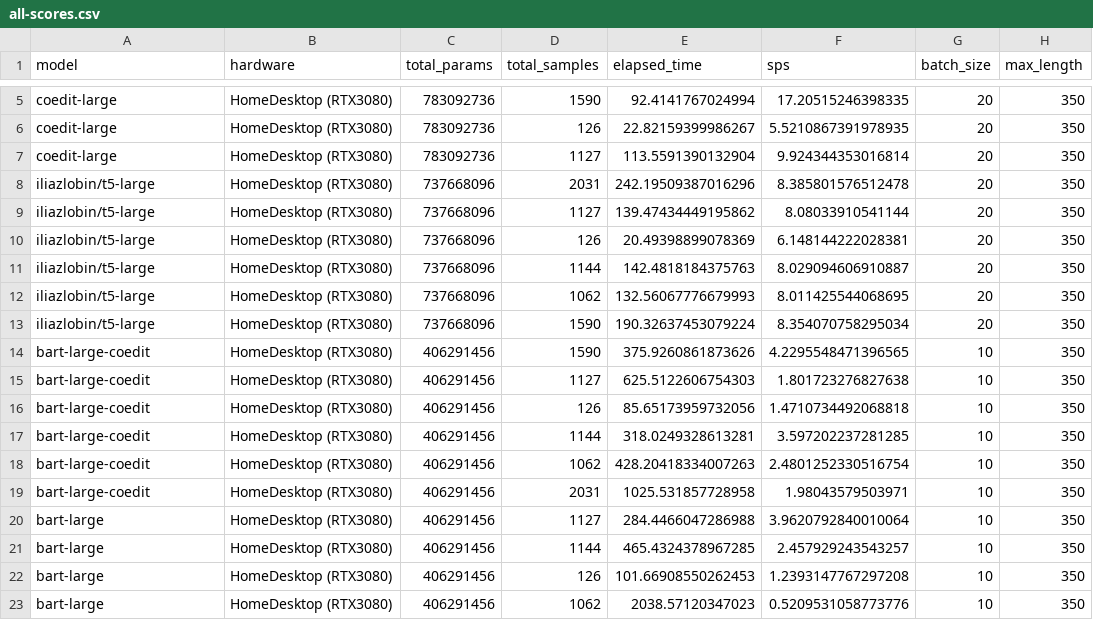
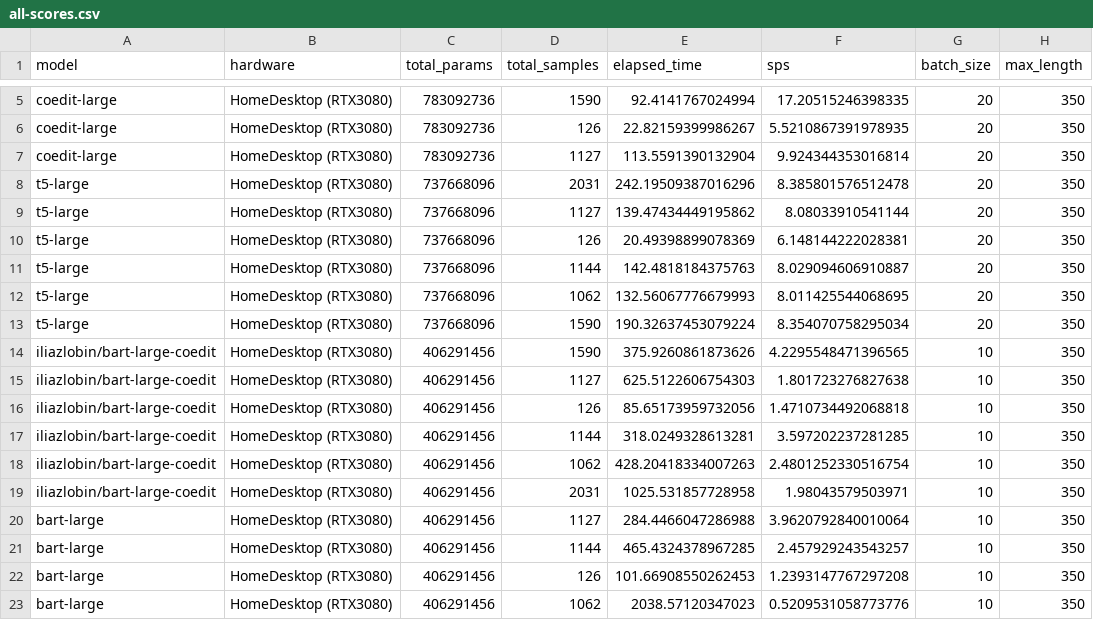
Before and after one commit to iliazlobin/transformers-labs, a CSV file: model-eval/results/all-scores.csv, drawn as a sheet; only a part is shown, gaps mark what is left out; the diff names each change by its address in the sheet, - before the commit and + after, or states it on an @@ line.

```diff
--- a/model-eval/results/all-scores.csv
+++ b/model-eval/results/all-scores.csv
-A8:A13 (model): iliazlobin/t5-large
+A8:A13 (model): t5-large
-A14:A19 (model): bart-large-coedit
+A14:A19 (model): iliazlobin/bart-large-coedit
```
Also changed, not shown: 3 other files.
